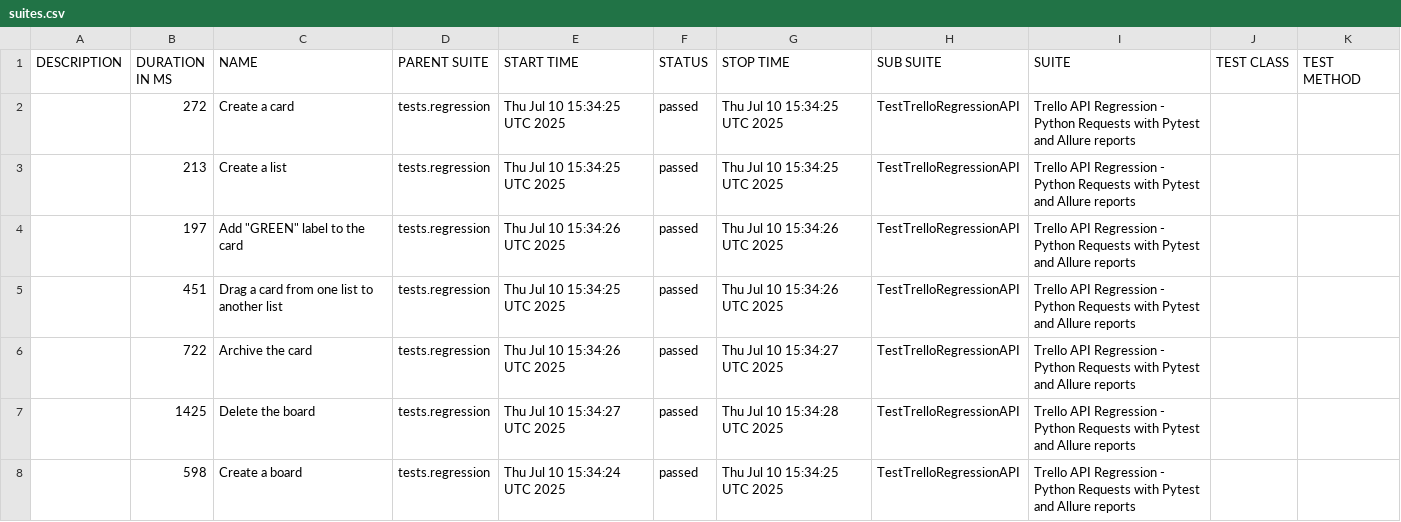
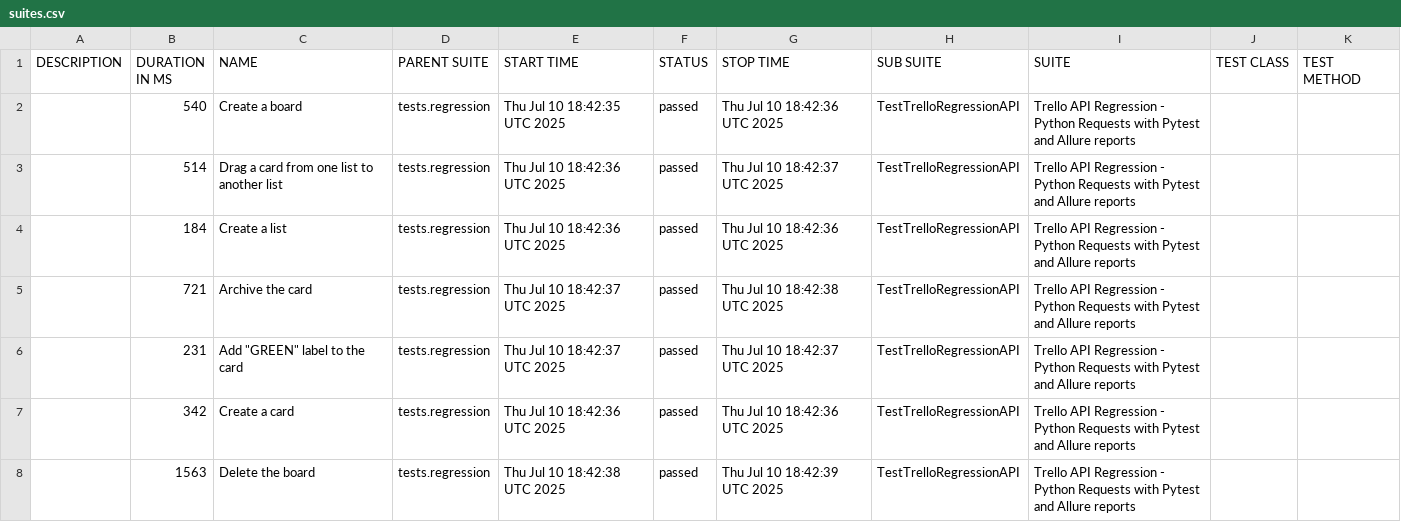
Before and after one commit to vkqapro/pythonRequestsAPI, a CSV file: data/suites.csv, drawn as a sheet.

Commit message:
Deploying to gh-pages from @ vkqapro/pythonRequestsAPI@35859a215af848e7e6b5d2f0d7978cee2e6928b4 🚀

```diff
--- a/data/suites.csv
+++ b/data/suites.csv
@@ -1,8 +1,8 @@
 "DESCRIPTION","DURATION IN MS","NAME","PARENT SUITE","START TIME","STATUS","STOP TIME","SUB SUITE","SUITE","TEST CLASS","TEST METHOD"
-"","272","Create a card","tests.regression","Thu Jul 10 15:34:25 UTC 2025","passed","Thu Jul 10 15:34:25 UTC 2025","TestTrelloRegressionAPI","Trello API Regression - Python Requests with Pytest and Allure reports","",""
-"","213","Create a list","tests.regression","Thu Jul 10 15:34:25 UTC 2025","passed","Thu Jul 10 15:34:25 UTC 2025","TestTrelloRegressionAPI","Trello API Regression - Python Requests with Pytest and Allure reports","",""
-"","197","Add ""GREEN"" label to the card","tests.regression","Thu Jul 10 15:34:26 UTC 2025","passed","Thu Jul 10 15:34:26 UTC 2025","TestTrelloRegressionAPI","Trello API Regression - Python Requests with Pytest and Allure reports","",""
-"","451","Drag a card from one list to another list","tests.regression","Thu Jul 10 15:34:25 UTC 2025","passed","Thu Jul 10 15:34:26 UTC 2025","TestTrelloRegressionAPI","Trello API Regression - Python Requests with Pytest and Allure reports","",""
-"","722","Archive the card","tests.regression","Thu Jul 10 15:34:26 UTC 2025","passed","Thu Jul 10 15:34:27 UTC 2025","TestTrelloRegressionAPI","Trello API Regression - Python Requests with Pytest and Allure reports","",""
-"","1425","Delete the board","tests.regression","Thu Jul 10 15:34:27 UTC 2025","passed","Thu Jul 10 15:34:28 UTC 2025","TestTrelloRegressionAPI","Trello API Regression - Python Requests with Pytest and Allure reports","",""
-"","598","Create a board","tests.regression","Thu Jul 10 15:34:24 UTC 2025","passed","Thu Jul 10 15:34:25 UTC 2025","TestTrelloRegressionAPI","Trello API Regression - Python Requests with Pytest and Allure reports","",""
+"","540","Create a board","tests.regression","Thu Jul 10 18:42:35 UTC 2025","passed","Thu Jul 10 18:42:36 UTC 2025","TestTrelloRegressionAPI","Trello API Regression - Python Requests with Pytest and Allure reports","",""
+"","514","Drag a card from one list to another list","tests.regression","Thu Jul 10 18:42:36 UTC 2025","passed","Thu Jul 10 18:42:37 UTC 2025","TestTrelloRegressionAPI","Trello API Regression - Python Requests with Pytest and Allure reports","",""
+"","184","Create a list","tests.regression","Thu Jul 10 18:42:36 UTC 2025","passed","Thu Jul 10 18:42:36 UTC 2025","TestTrelloRegressionAPI","Trello API Regression - Python Requests with Pytest and Allure reports","",""
+"","721","Archive the card","tests.regression","Thu Jul 10 18:42:37 UTC 2025","passed","Thu Jul 10 18:42:38 UTC 2025","TestTrelloRegressionAPI","Trello API Regression - Python Requests with Pytest and Allure reports","",""
+"","231","Add ""GREEN"" label to the card","tests.regression","Thu Jul 10 18:42:37 UTC 2025","passed","Thu Jul 10 18:42:37 UTC 2025","TestTrelloRegressionAPI","Trello API Regression - Python Requests with Pytest and Allure reports","",""
+"","342","Create a card","tests.regression","Thu Jul 10 18:42:36 UTC 2025","passed","Thu Jul 10 18:42:36 UTC 2025","TestTrelloRegressionAPI","Trello API Regression - Python Requests with Pytest and Allure reports","",""
+"","1563","Delete the board","tests.regression","Thu Jul 10 18:42:38 UTC 2025","passed","Thu Jul 10 18:42:39 UTC 2025","TestTrelloRegressionAPI","Trello API Regression - Python Requests with Pytest and Allure reports","",""
```
Also changed, not shown: 28 other files.
